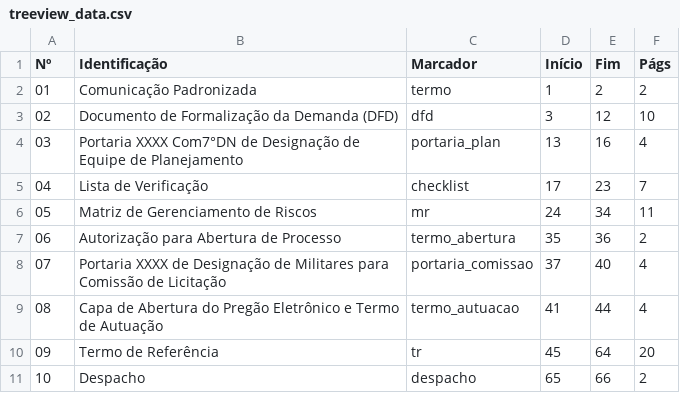
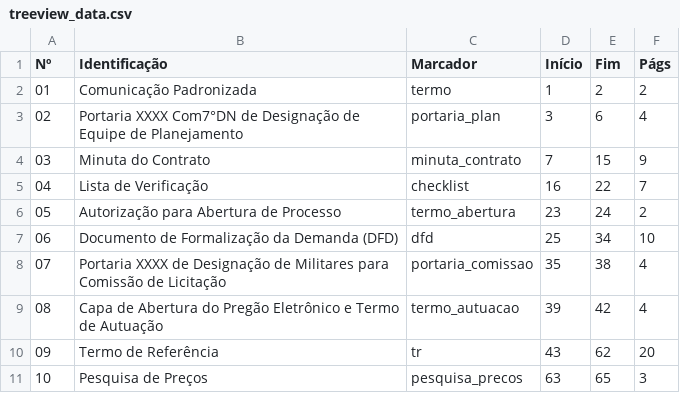
Before and after one commit to Guilhermeksc/licitacao360, a CSV file: database/treeview_data.csv, drawn as a sheet; only a part is shown; the diff covers the shown part only.

```diff
--- a/database/treeview_data.csv
+++ b/database/treeview_data.csv
@@ -2,10 +2,10 @@ Nº,Identificação,Marcador,Início,Fim,Págs
 01,Comunicação Padronizada,termo,1,2,2
-02,Documento de Formalização da Demanda (DFD),dfd,3,12,10
-03,Portaria XXXX Com7°DN de Designação de Equipe de Planejamento,portaria_plan,13,16,4
-04,Lista de Verificação,checklist,17,23,7
-05,Matriz de Gerenciamento de Riscos,mr,24,34,11
-06,Autorização para Abertura de Processo,termo_abertura,35,36,2
-07,Portaria XXXX de Designação de Militares para Comissão de Licitação,portaria_comissao,37,40,4
-08,Capa de Abertura do Pregão Eletrônico e Termo de Autuação,termo_autuacao,41,44,4
-09,Termo de Referência,tr,45,64,20
-10,Despacho,despacho,65,66,2
+02,Portaria XXXX Com7°DN de Designação de Equipe de Planejamento,portaria_plan,3,6,4
+03,Minuta do Contrato,minuta_contrato,7,15,9
+04,Lista de Verificação,checklist,16,22,7
+05,Autorização para Abertura de Processo,termo_abertura,23,24,2
+06,Documento de Formalização da Demanda (DFD),dfd,25,34,10
+07,Portaria XXXX de Designação de Militares para Comissão de Licitação,portaria_comissao,35,38,4
+08,Capa de Abertura do Pregão Eletrônico e Termo de Autuação,termo_autuacao,39,42,4
+09,Termo de Referência,tr,43,62,20
+10,Pesquisa de Preços,pesquisa_precos,63,65,3
```
Also changed, not shown: 37 edited cells elsewhere in this file, 7 other files.
